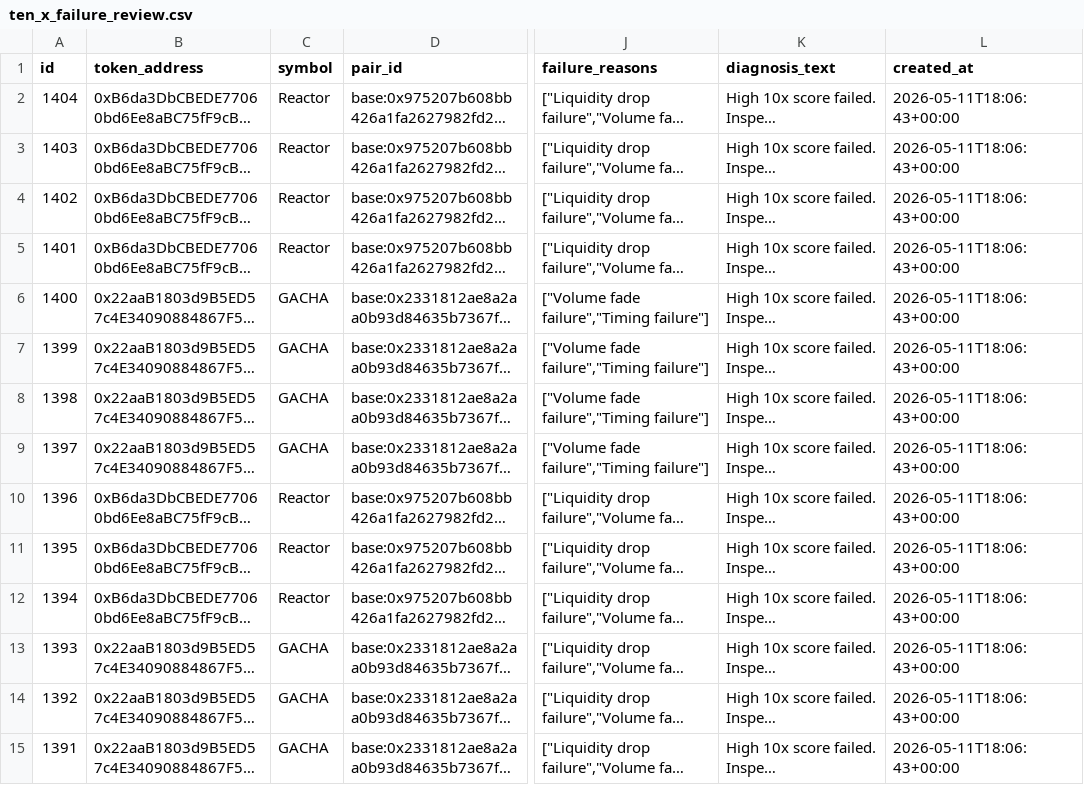
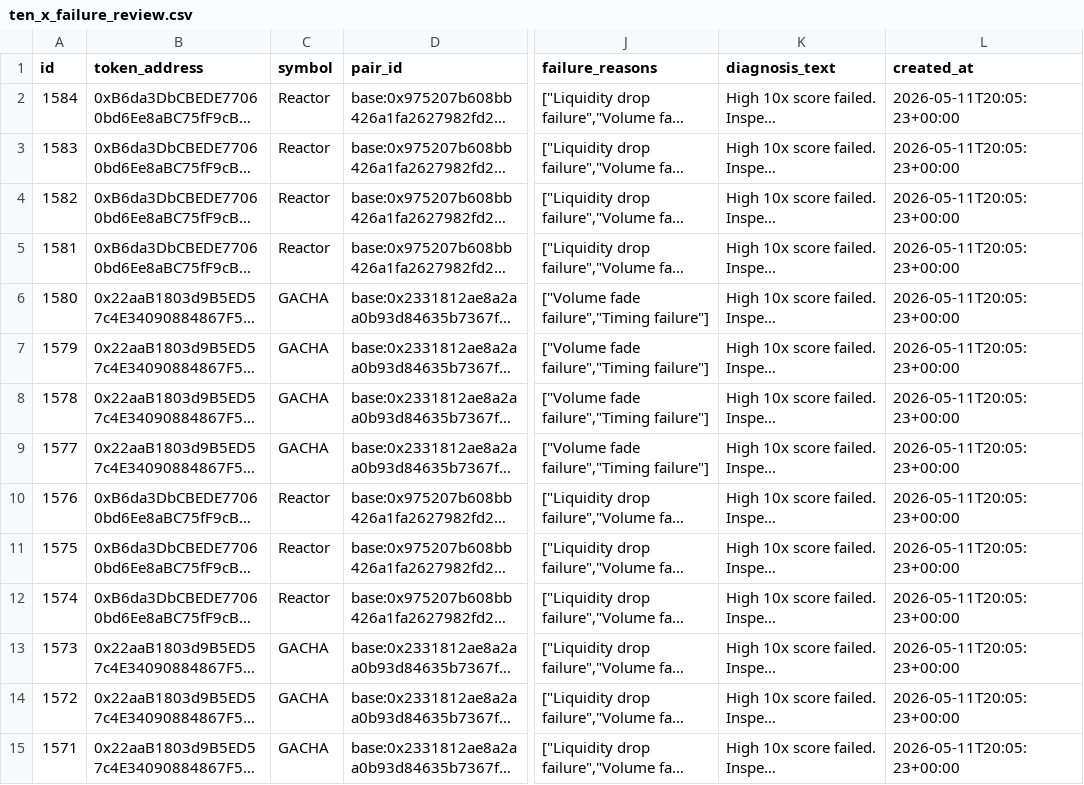
Before and after one commit to fatehchana17-create/crypto-signal-autopsy-v1, a CSV file: exports/ten_x_failure_review.csv, drawn as a sheet; only a part is shown, gaps mark what is left out; long unchanged cells end in …; the diff covers the shown part only; the diff names each change by its address in the sheet, - before the commit and + after, or states it on an @@ line.

```diff
--- a/exports/ten_x_failure_review.csv
+++ b/exports/ten_x_failure_review.csv
-A2 (id): 1404
+A2 (id): 1584
-L2:L15 (created_at): 2026-05-11T18:06:43+00:00
+L2:L15 (created_at): 2026-05-11T20:05:23+00:00
-A3 (id): 1403
+A3 (id): 1583
-A4 (id): 1402
+A4 (id): 1582
-A5 (id): 1401
+A5 (id): 1581
-A6 (id): 1400
+A6 (id): 1580
-A7 (id): 1399
+A7 (id): 1579
-A8 (id): 1398
+A8 (id): 1578
-A9 (id): 1397
+A9 (id): 1577
-A10 (id): 1396
+A10 (id): 1576
-A11 (id): 1395
+A11 (id): 1575
-A12 (id): 1394
+A12 (id): 1574
-A13 (id): 1393
+A13 (id): 1573
-A14 (id): 1392
+A14 (id): 1572
-A15 (id): 1391
+A15 (id): 1571
```
Also changed, not shown: 3 added rows and 88 edited cells elsewhere in this file, exports/filter_blocked_winners.csv, exports/filter_results.csv, 34 other files.
